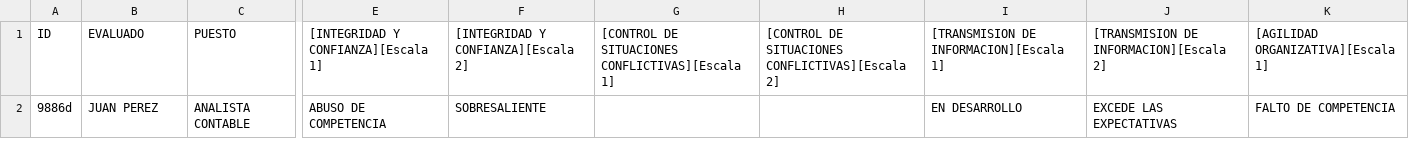
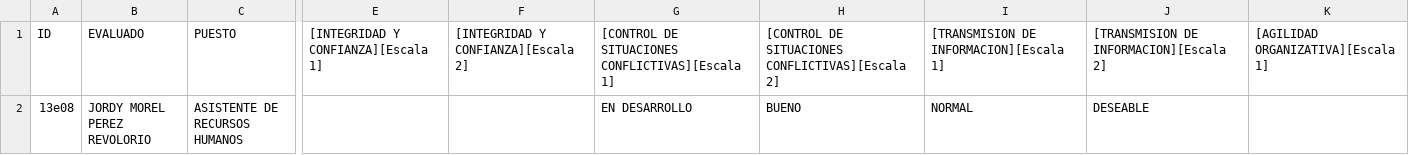
Before and after one commit to Evillatoro-gt/evlauaciones-2026, a CSV file: output/DEVA_import.csv, drawn as a sheet; only a part is shown, gaps mark what is left out; removed rows and columns are numbered as before the commit, all else as after; rows hold the shown columns only; the diff names each change by its address in the sheet, - before the commit and + after, or states it on an @@ line.

```diff
--- a/output/DEVA_import.csv
+++ b/output/DEVA_import.csv
-row 2: 9886d | JUAN PEREZ | ANALISTA CONTABLE | ABUSO DE COMPETENCIA | SOBRESALIENTE |  |  | EN DESARROLLO | EXCEDE LAS EXPECTATIVAS | FALTO DE COMPETENCIA
+row 2: 13e08 | JORDY MOREL PEREZ REVOLORIO | ASISTENTE DE RECURSOS HUMANOS |  |  | EN DESARROLLO | BUENO | NORMAL | DESEABLE
```
Also changed, not shown: output/AEVA_import.csv, 2 other files.
